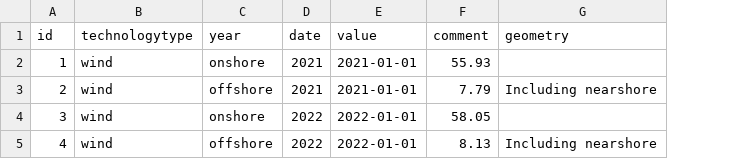
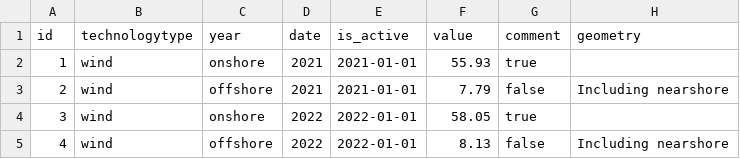
Before and after one commit to OpenEnergyPlatform/academy, a CSV file: example/oep_example_table/oep_example_table.csv, drawn as a sheet; the diff names each change by its address in the sheet, - before the commit and + after, or states it on an @@ line.

Commit message:
fix csv columns and add boolean #203

```diff
--- a/example/oep_example_table/oep_example_table.csv
+++ b/example/oep_example_table/oep_example_table.csv
+column G (comment), rows 2-5: true | false | true | false
-E1: value
+E1: is_active
-F1: comment
+F1: value
```
